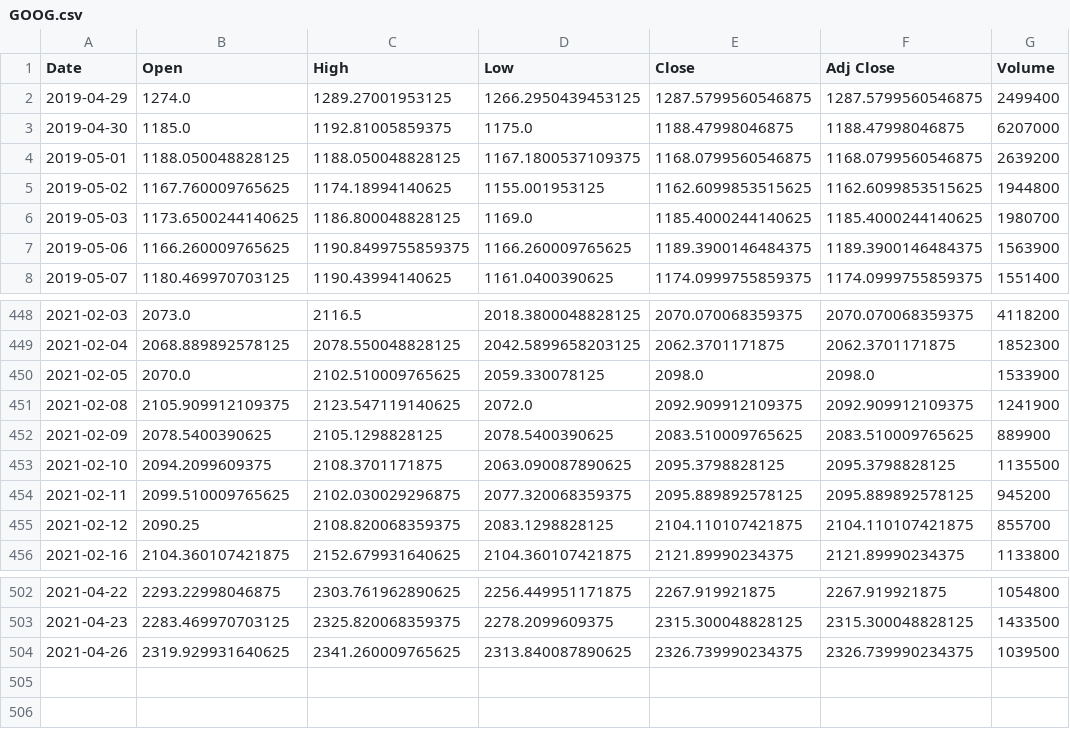
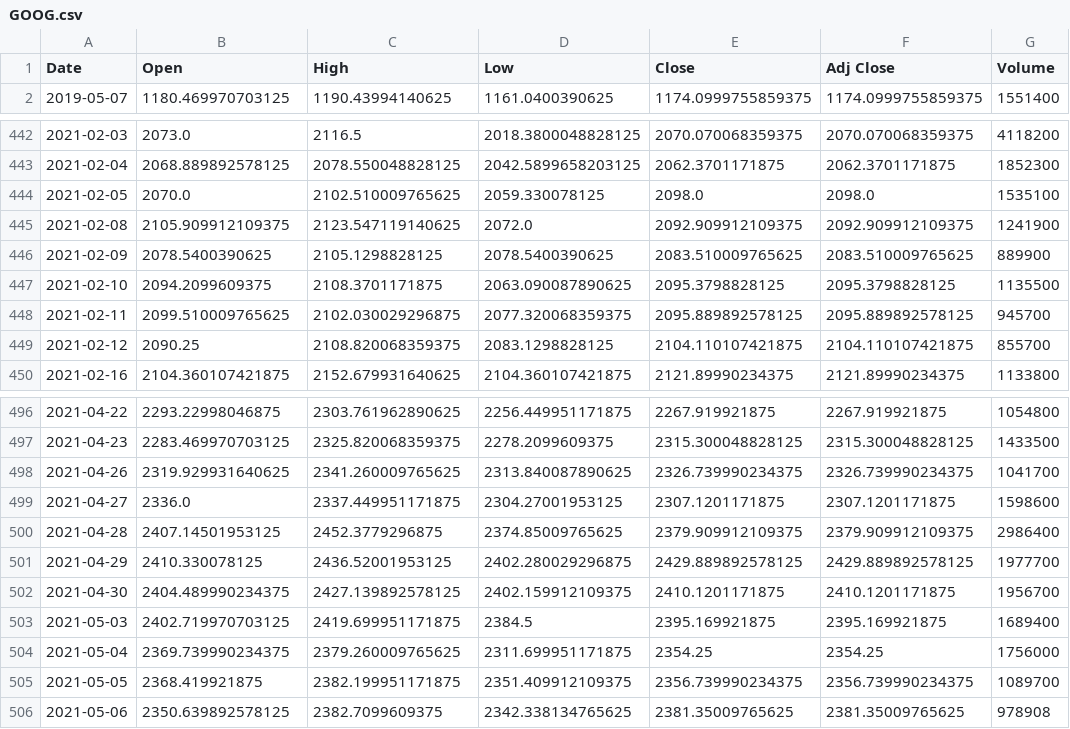
Before and after one commit to MoussaKeita/MoussaKeita-MoussaKeita-PFE_Project_Moussa_Ali, a CSV file: GOOG.csv, drawn as a sheet; only a part is shown, gaps mark what is left out; the diff covers the shown part only.

```diff
--- a/GOOG.csv
+++ b/GOOG.csv
@@ -1,8 +1,2 @@
 Date,Open,High,Low,Close,Adj Close,Volume
-2019-04-29,1274.0,1289.27001953125,1266.2950439453125,1287.5799560546875,1287.5799560546875,2499400
-2019-04-30,1185.0,1192.81005859375,1175.0,1188.47998046875,1188.47998046875,6207000
-2019-05-01,1188.050048828125,1188.050048828125,1167.1800537109375,1168.0799560546875,1168.0799560546875,2639200
-2019-05-02,1167.760009765625,1174.18994140625,1155.001953125,1162.6099853515625,1162.6099853515625,1944800
-2019-05-03,1173.6500244140625,1186.800048828125,1169.0,1185.4000244140625,1185.4000244140625,1980700
-2019-05-06,1166.260009765625,1190.8499755859375,1166.260009765625,1189.3900146484375,1189.3900146484375,1563900
 2019-05-07,1180.469970703125,1190.43994140625,1161.0400390625,1174.0999755859375,1174.0999755859375,1551400
@@ -449,3 +443,3 @@ Date,Open,High,Low,Close,Adj Close,Volume
 2021-02-04,2068.889892578125,2078.550048828125,2042.5899658203125,2062.3701171875,2062.3701171875,1852300
-2021-02-05,2070.0,2102.510009765625,2059.330078125,2098.0,2098.0,1533900
+2021-02-05,2070.0,2102.510009765625,2059.330078125,2098.0,2098.0,1535100
 2021-02-08,2105.909912109375,2123.547119140625,2072.0,2092.909912109375,2092.909912109375,1241900
@@ -453,3 +447,3 @@ Date,Open,High,Low,Close,Adj Close,Volume
 2021-02-10,2094.2099609375,2108.3701171875,2063.090087890625,2095.3798828125,2095.3798828125,1135500
-2021-02-11,2099.510009765625,2102.030029296875,2077.320068359375,2095.889892578125,2095.889892578125,945200
+2021-02-11,2099.510009765625,2102.030029296875,2077.320068359375,2095.889892578125,2095.889892578125,945700
 2021-02-12,2090.25,2108.820068359375,2083.1298828125,2104.110107421875,2104.110107421875,855700
@@ -503,2 +497,10 @@ Date,Open,High,Low,Close,Adj Close,Volume
 2021-04-23,2283.469970703125,2325.820068359375,2278.2099609375,2315.300048828125,2315.300048828125,1433500
-2021-04-26,2319.929931640625,2341.260009765625,2313.840087890625,2326.739990234375,2326.739990234375,1039500
+2021-04-26,2319.929931640625,2341.260009765625,2313.840087890625,2326.739990234375,2326.739990234375,1041700
+2021-04-27,2336.0,2337.449951171875,2304.27001953125,2307.1201171875,2307.1201171875,1598600
+2021-04-28,2407.14501953125,2452.3779296875,2374.85009765625,2379.909912109375,2379.909912109375,2986400
+2021-04-29,2410.330078125,2436.52001953125,2402.280029296875,2429.889892578125,2429.889892578125,1977700
+2021-04-30,2404.489990234375,2427.139892578125,2402.159912109375,2410.1201171875,2410.1201171875,1956700
+2021-05-03,2402.719970703125,2419.699951171875,2384.5,2395.169921875,2395.169921875,1689400
+2021-05-04,2369.739990234375,2379.260009765625,2311.699951171875,2354.25,2354.25,1756000
+2021-05-05,2368.419921875,2382.199951171875,2351.409912109375,2356.739990234375,2356.739990234375,1089700
+2021-05-06,2350.639892578125,2382.7099609375,2342.338134765625,2381.35009765625,2381.35009765625,978908
```
Also changed, not shown: 15 edited cells elsewhere in this file, 13 other files.
